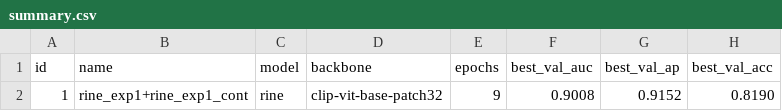
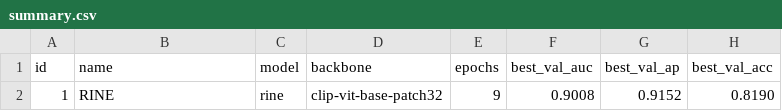
Before and after one commit to TonyLee0112/AI_Generated_Image_Detection_Challenge, a CSV file: experiments/summary.csv, drawn as a sheet; only a part is shown; the diff names each change by its address in the sheet, - before the commit and + after, or states it on an @@ line.

Commit message:
Update summary.csv

```diff
--- a/experiments/summary.csv
+++ b/experiments/summary.csv
-B2 (name): rine_exp1+rine_exp1_cont
+B2 (name): RINE
```
